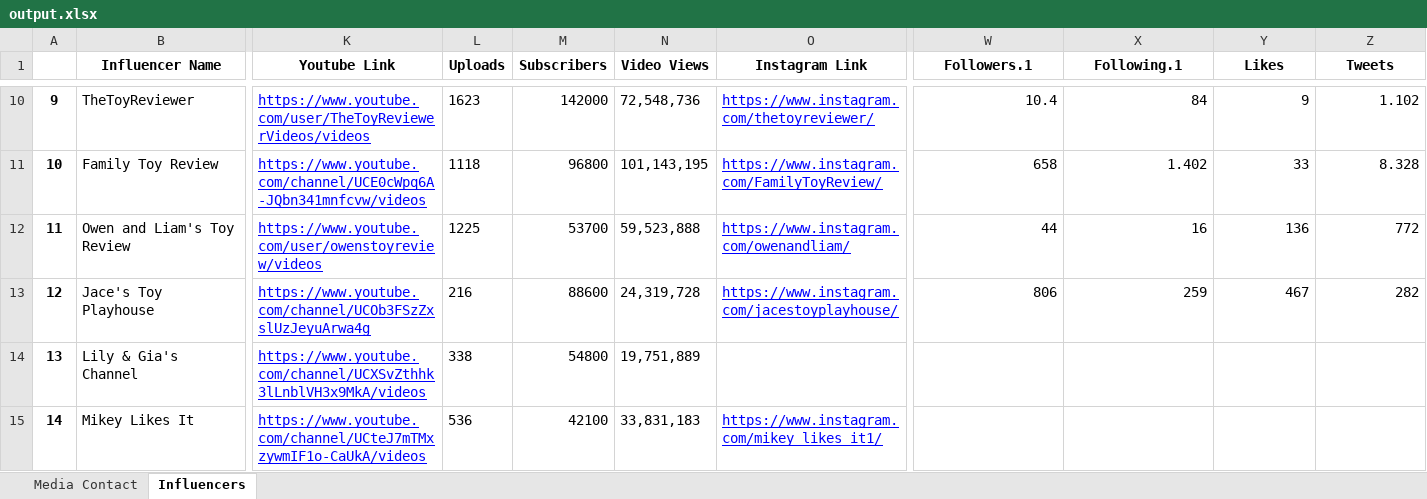
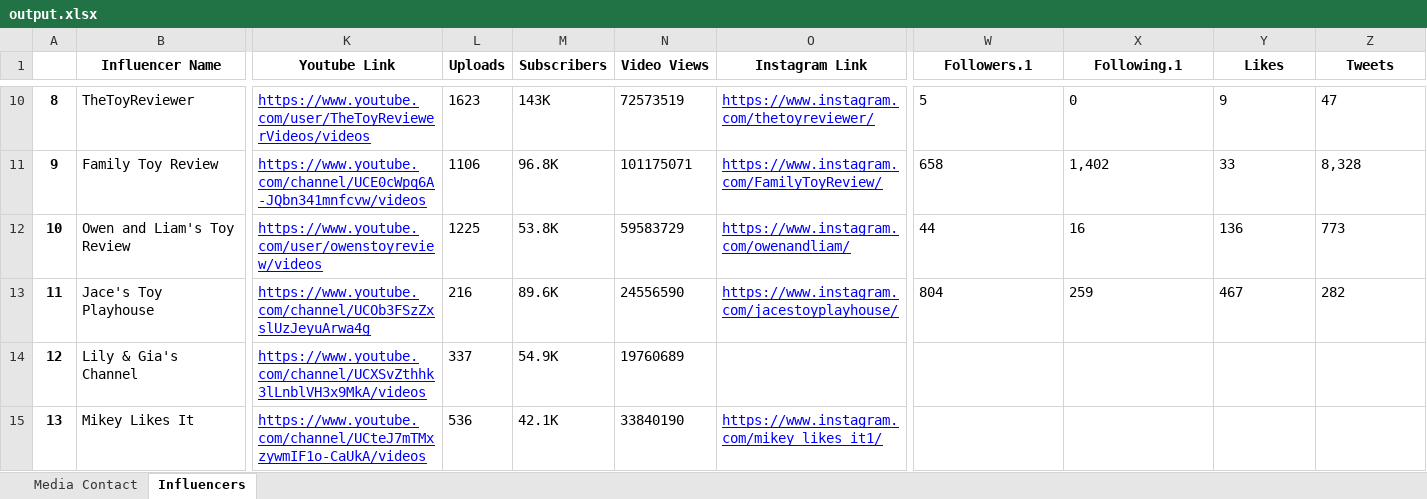
Before and after one commit to muhammetssen/DatabaseUpdater, an Excel workbook: output.xlsx, sheet Influencers, drawn as a sheet; only a part is shown, gaps mark what is left out; values as stored, in another font and other column widths than the file's, no borders; the diff covers the shown part only; the diff names each change by its address in the sheet, - before the commit and + after, or states it on an @@ line.

```diff
--- a/output.xlsx (sheet Influencers)
+++ b/output.xlsx (sheet Influencers)
-A10: 9
+A10: 8
-M10 (Subscribers): 142000
+M10 (Subscribers): 143K
-N10 (Video Views): 72,548,736
+N10 (Video Views): 72573519
-W10 (Followers.1): 10.4
+W10 (Followers.1): 5
-X10 (Following.1): 84
+X10 (Following.1): 0
-Y10:Y11 alignment: right
+Y10:Y11 alignment: left
-Z10 (Tweets): 1.102
+Z10 (Tweets): 47
-A11: 10
+A11: 9
-L11 (Uploads): 1118
+L11 (Uploads): 1106
-M11 (Subscribers): 96800
+M11 (Subscribers): 96.8K
-N11 (Video Views): 101,143,195
+N11 (Video Views): 101175071
-W11 alignment: right
+W11 alignment: left
-X11 (Following.1): 1.402
+X11 (Following.1): 1,402
-Z11 (Tweets): 8.328
+Z11 (Tweets): 8,328
-A12: 11
+A12: 10
-M12 (Subscribers): 53700
+M12 (Subscribers): 53.8K
-N12 (Video Views): 59,523,888
+N12 (Video Views): 59583729
-W12:Y12 alignment: right
+W12:Y12 alignment: left
-Z12 (Tweets): 772
+Z12 (Tweets): 773
-A13: 12
+A13: 11
-M13 (Subscribers): 88600
+M13 (Subscribers): 89.6K
-N13 (Video Views): 24,319,728
+N13 (Video Views): 24556590
-W13 (Followers.1): 806
+W13 (Followers.1): 804
-X13:Z13 alignment: right
+X13:Z13 alignment: left
-A14: 13
+A14: 12
-L14 (Uploads): 338
+L14 (Uploads): 337
-M14 (Subscribers): 54800
+M14 (Subscribers): 54.9K
-N14 (Video Views): 19,751,889
+N14 (Video Views): 19760689
-A15: 14
+A15: 13
-M15 (Subscribers): 42100
+M15 (Subscribers): 42.1K
-N15 (Video Views): 33,831,183
+N15 (Video Views): 33840190
```
Also changed, not shown: 3 added rows, 2 removed rows, 40 edited cells and cell formats elsewhere in this sheet, excel.xlsx, 5 other files.
